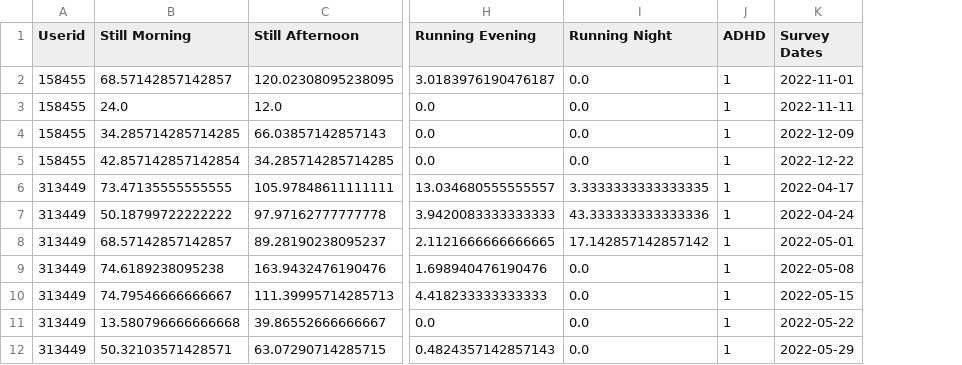
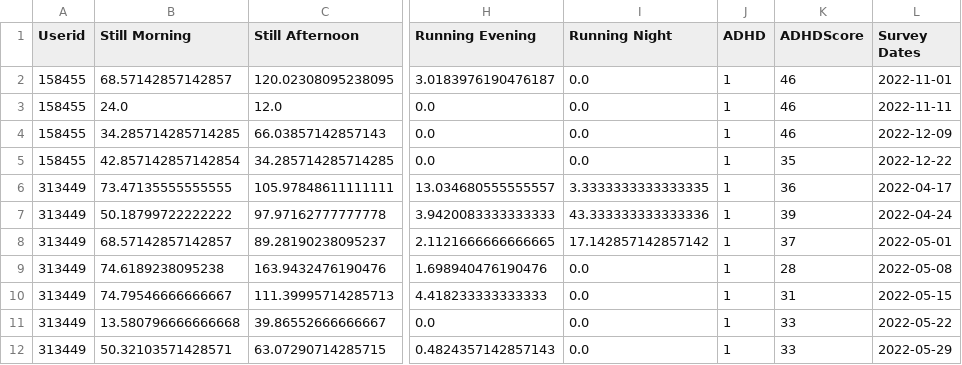
Before and after one commit to zhuyingw/ADHD-Prediction, a CSV file: Feature_mapping.csv, drawn as a sheet; only a part is shown, gaps mark what is left out; the diff names each change by its address in the sheet, - before the commit and + after, or states it on an @@ line.

Commit message:
Calculated ADHD Scores

```diff
--- a/Feature_mapping.csv
+++ b/Feature_mapping.csv
+column K (ADHDScore), rows 2-12: 46 | 46 | 46 | 35 | 36 | 39 | 37 | 28 | 31 | 33 | 33
```
Also changed, not shown: 5 other files.
